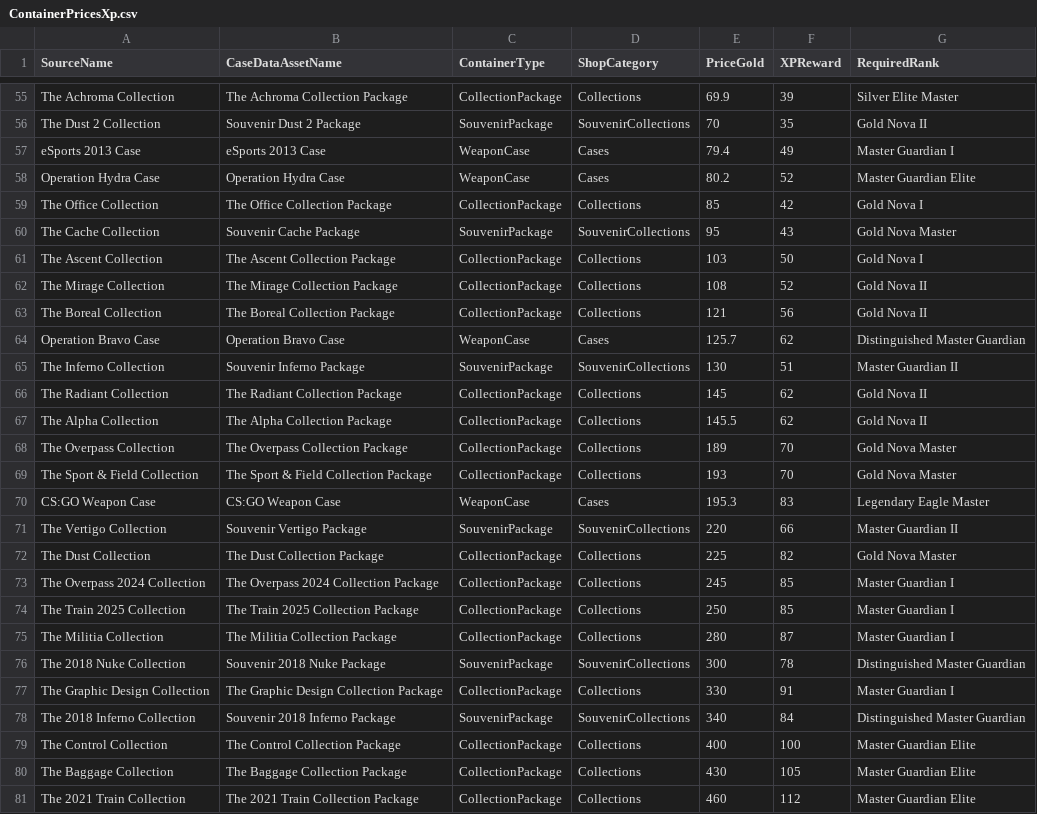
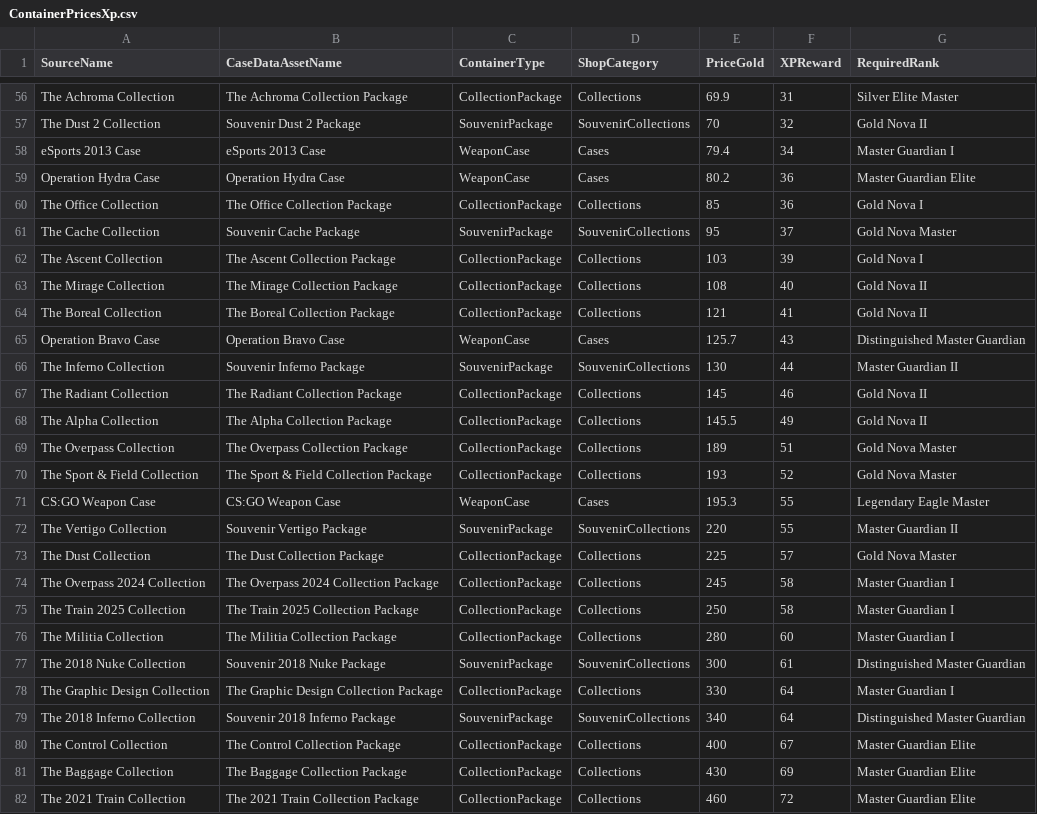
Before and after one commit to Ludboii/Case-Curator, a CSV file: Assets/Data/ImportData/ContainerPricesXp.csv, drawn as a sheet; only a part is shown, gaps mark what is left out; addresses are those after the commit; the diff covers the shown part only; the diff names each change by its address in the sheet, - before the commit and + after, or states it on an @@ line.

```diff
--- a/Assets/Data/ImportData/ContainerPricesXp.csv
+++ b/Assets/Data/ImportData/ContainerPricesXp.csv
-F56 (XPReward): 39
+F56 (XPReward): 31
-F57 (XPReward): 35
+F57 (XPReward): 32
-F58 (XPReward): 49
+F58 (XPReward): 34
-F59 (XPReward): 52
+F59 (XPReward): 36
-F60 (XPReward): 42
+F60 (XPReward): 36
-F61 (XPReward): 43
+F61 (XPReward): 37
-F62 (XPReward): 50
+F62 (XPReward): 39
-F63 (XPReward): 52
+F63 (XPReward): 40
-F64 (XPReward): 56
+F64 (XPReward): 41
-F65 (XPReward): 62
+F65 (XPReward): 43
-F66 (XPReward): 51
+F66 (XPReward): 44
-F67 (XPReward): 62
+F67 (XPReward): 46
-F68 (XPReward): 62
+F68 (XPReward): 49
-F69 (XPReward): 70
+F69 (XPReward): 51
-F70 (XPReward): 70
+F70 (XPReward): 52
-F71 (XPReward): 83
+F71 (XPReward): 55
-F72 (XPReward): 66
+F72 (XPReward): 55
-F73 (XPReward): 82
+F73 (XPReward): 57
-F74:F75 (XPReward): 85
+F74:F75 (XPReward): 58
-F76 (XPReward): 87
+F76 (XPReward): 60
-F77 (XPReward): 78
+F77 (XPReward): 61
-F78 (XPReward): 91
+F78 (XPReward): 64
-F79 (XPReward): 84
+F79 (XPReward): 64
-F80 (XPReward): 100
+F80 (XPReward): 67
-F81 (XPReward): 105
+F81 (XPReward): 69
-F82 (XPReward): 112
+F82 (XPReward): 72
```
Also changed, not shown: 2 added rows, 1 removed row and 79 edited cells elsewhere in this file.
